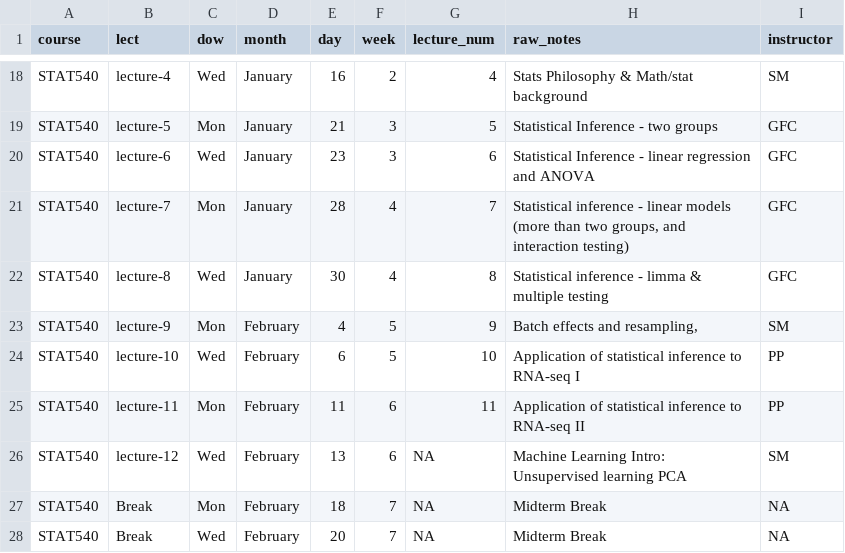
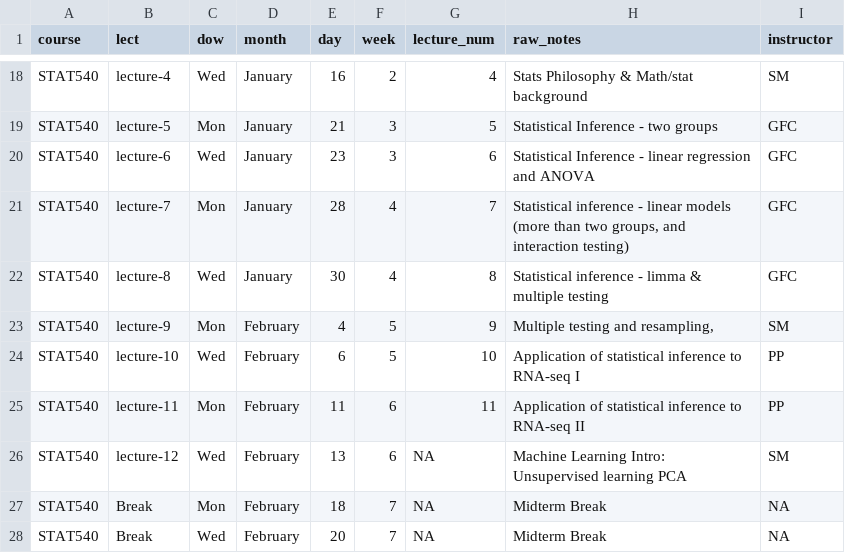
Before and after one commit to STAT540-UBC/STAT540-UBC.github.io, a CSV file: course-admin/schedule_2019.csv, drawn as a sheet; only a part is shown, gaps mark what is left out.

Commit message:
lecture link update

```diff
--- a/course-admin/schedule_2019.csv
+++ b/course-admin/schedule_2019.csv
@@ -22,3 +22,3 @@ STAT540,lecture-7,Mon,January,28,4,7,"Statistical inference - linear models (mor
 STAT540,lecture-8,Wed,January,30,4,8,Statistical inference - limma & multiple testing,GFC
-STAT540,lecture-9,Mon,February,4,5,9,"Batch effects and resampling,",SM
+STAT540,lecture-9,Mon,February,4,5,9,"Multiple testing and resampling,",SM
 STAT540,lecture-10,Wed,February,6,5,10,Application of statistical inference to RNA-seq I,PP
```
Also changed, not shown: 1 other file.
